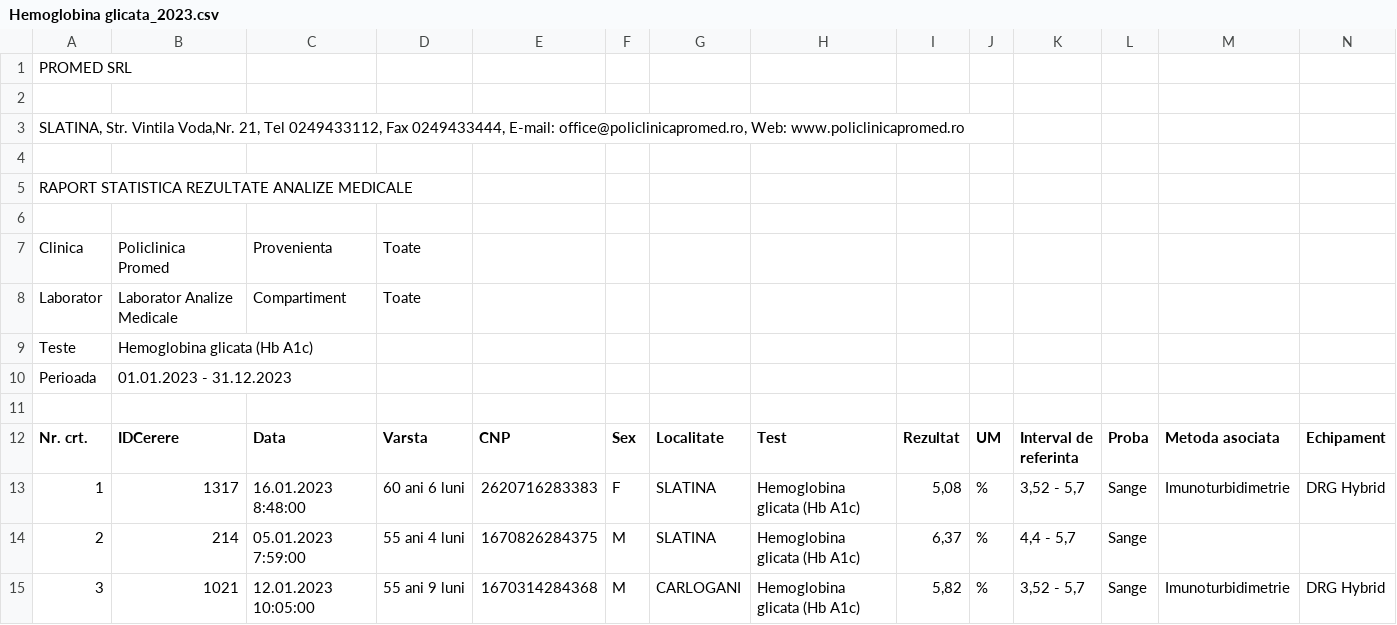
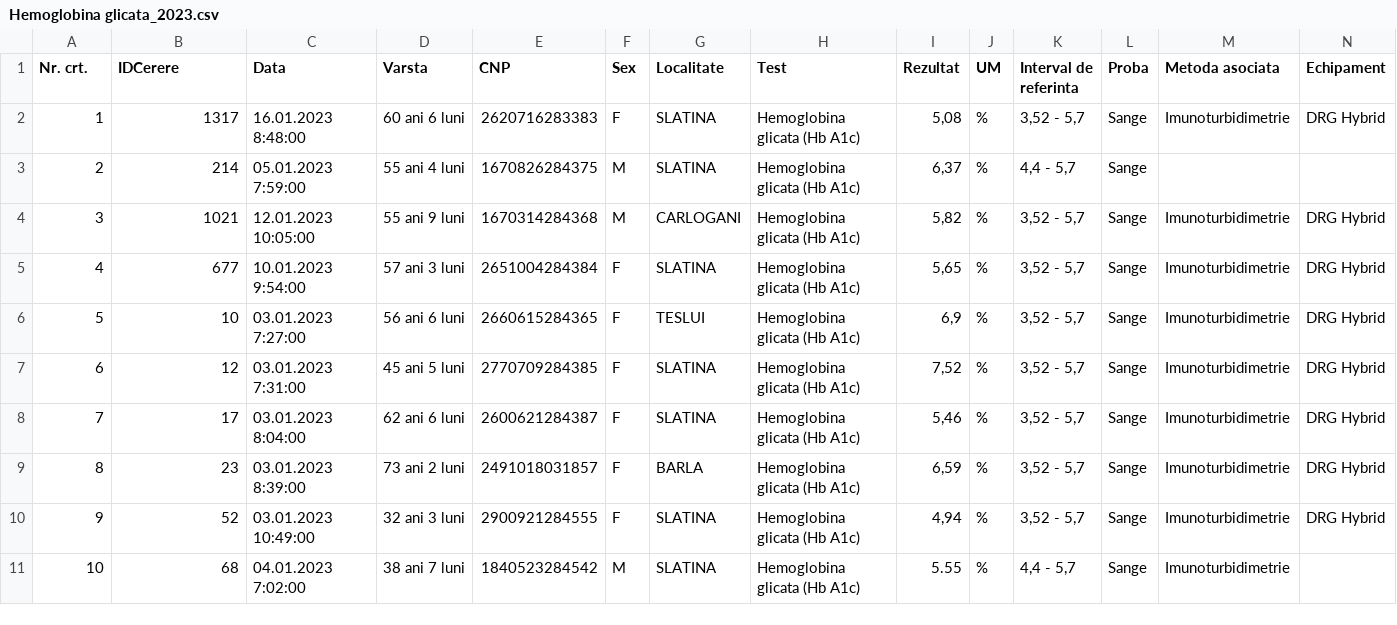
Before and after one commit to Szocsluca/Analysis-distribution, a CSV file: Hemoglobina/Hemoglobina glicata_2023.csv, drawn as a sheet; only a part is shown; the shorter side is filled out with more unchanged rows; rows hold the shown columns only; the diff names each change by its address in the sheet, - before the commit and + after, or states it on an @@ line.

```diff
--- a/Hemoglobina/Hemoglobina glicata_2023.csv
+++ b/Hemoglobina/Hemoglobina glicata_2023.csv
-row 1: PROMED SRL
-row 2: (empty)
-row 3: SLATINA, Str. Vintila Voda,Nr. 21, Tel 0249433112, Fax 0249433444, E-mail: office@policlinicapromed.ro, Web: www.policlinicapromed.ro
-row 4: (empty)
-row 5: RAPORT STATISTICA REZULTATE ANALIZE MEDICALE
-row 6: (empty)
-row 7: Clinica | Policlinica Promed | Provenienta | Toate
-row 8: Laborator | Laborator Analize Medicale | Compartiment | Toate
-row 9: Teste | Hemoglobina glicata (Hb A1c)
-row 10: Perioada | 01.01.2023 - 31.12.2023
-row 11: (empty)
```
Also changed, not shown: Hemoglobina/Hemoglobina glicata_2019.csv, Hemoglobina/Hemoglobina glicata_2020.csv, 40 other files.
